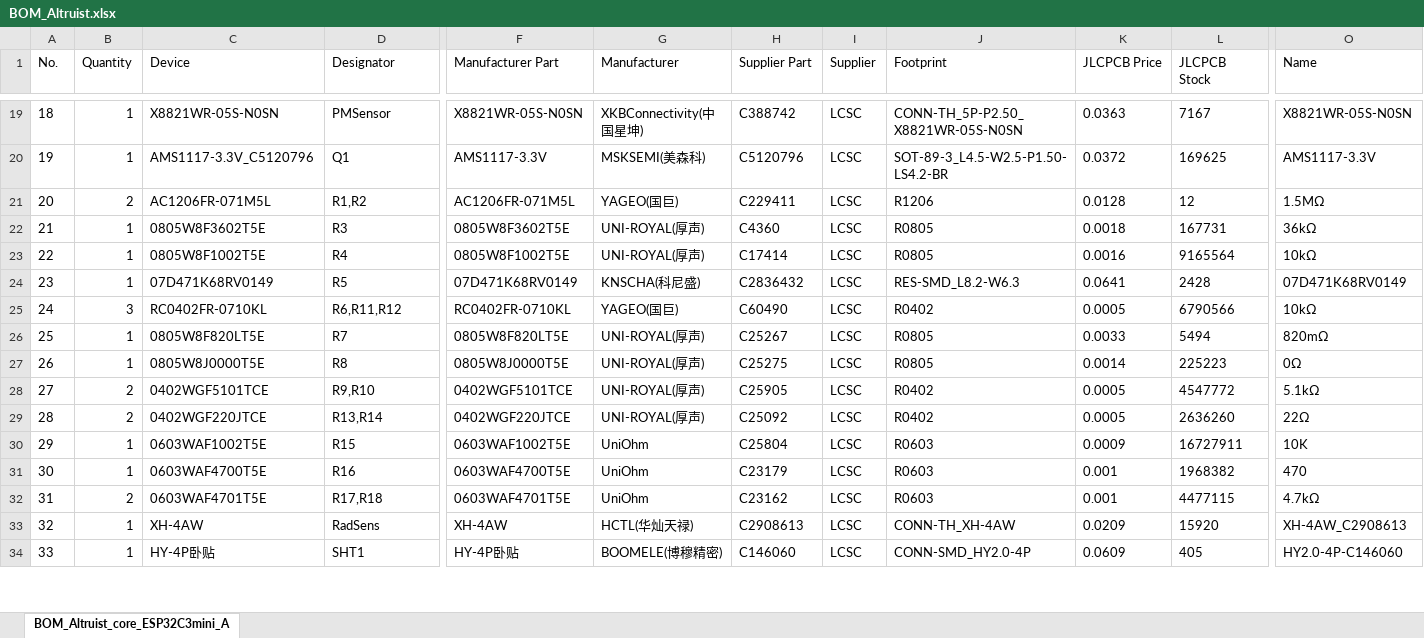
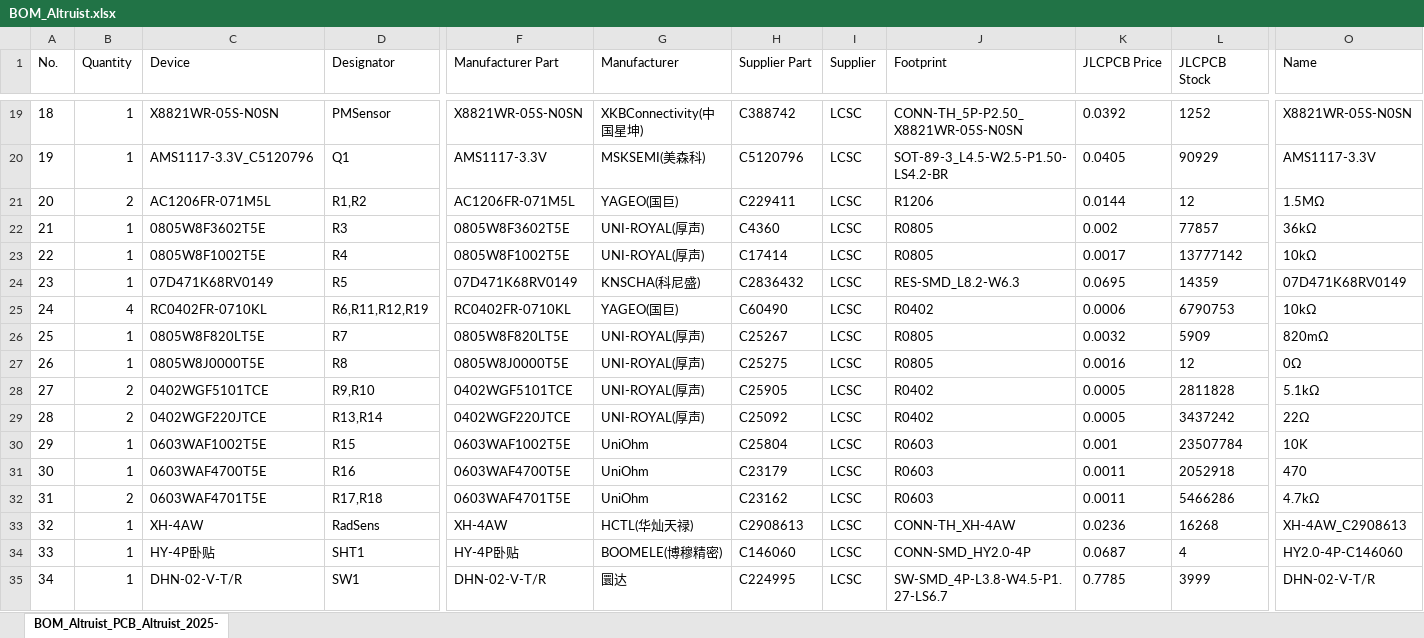
Before and after one commit to airalab/hardware, an Excel workbook: Altruist/PCB/Mainboard/BOM_Altruist.xlsx, sheet BOM_Altruist_PCB_Altruist_2025-, drawn as a sheet; only a part is shown, gaps mark what is left out; values as stored, in another font and other column widths than the file's, no borders; rows hold the shown columns only; the diff covers the shown part only; the diff names each change by its address in the sheet, - before the commit and + after, or states it on an @@ line.

```diff
--- a/Altruist/PCB/Mainboard/BOM_Altruist.xlsx (sheet BOM_Altruist_PCB_Altruist_2025-)
+++ b/Altruist/PCB/Mainboard/BOM_Altruist.xlsx (sheet BOM_Altruist_PCB_Altruist_2025-)
-sheet tab: BOM_Altruist_core_ESP32C3mini_A
+sheet tab: BOM_Altruist_PCB_Altruist_2025-
-K19 (JLCPCB Price): 0.0363
+K19 (JLCPCB Price): 0.0392
-L19 (JLCPCB Stock): 7167
+L19 (JLCPCB Stock): 1252
-K20 (JLCPCB Price): 0.0372
+K20 (JLCPCB Price): 0.0405
-L20 (JLCPCB Stock): 169625
+L20 (JLCPCB Stock): 90929
-K21 (JLCPCB Price): 0.0128
+K21 (JLCPCB Price): 0.0144
-K22 (JLCPCB Price): 0.0018
+K22 (JLCPCB Price): 0.002
-L22 (JLCPCB Stock): 167731
+L22 (JLCPCB Stock): 77857
-K23 (JLCPCB Price): 0.0016
+K23 (JLCPCB Price): 0.0017
-L23 (JLCPCB Stock): 9165564
+L23 (JLCPCB Stock): 13777142
-K24 (JLCPCB Price): 0.0641
+K24 (JLCPCB Price): 0.0695
-L24 (JLCPCB Stock): 2428
+L24 (JLCPCB Stock): 14359
-B25 (Quantity): 3
+B25 (Quantity): 4
-D25 (Designator): R6,R11,R12
+D25 (Designator): R6,R11,R12,R19
-K25 (JLCPCB Price): 0.0005
+K25 (JLCPCB Price): 0.0006
-L25 (JLCPCB Stock): 6790566
+L25 (JLCPCB Stock): 6790753
-K26 (JLCPCB Price): 0.0033
+K26 (JLCPCB Price): 0.0032
-L26 (JLCPCB Stock): 5494
+L26 (JLCPCB Stock): 5909
-K27 (JLCPCB Price): 0.0014
+K27 (JLCPCB Price): 0.0016
-L27 (JLCPCB Stock): 225223
+L27 (JLCPCB Stock): 12
-L28 (JLCPCB Stock): 4547772
+L28 (JLCPCB Stock): 2811828
-L29 (JLCPCB Stock): 2636260
+L29 (JLCPCB Stock): 3437242
-K30 (JLCPCB Price): 0.0009
+K30 (JLCPCB Price): 0.001
-L30 (JLCPCB Stock): 16727911
+L30 (JLCPCB Stock): 23507784
-K31:K32 (JLCPCB Price): 0.001
+K31:K32 (JLCPCB Price): 0.0011
-L31 (JLCPCB Stock): 1968382
+L31 (JLCPCB Stock): 2052918
-L32 (JLCPCB Stock): 4477115
+L32 (JLCPCB Stock): 5466286
-K33 (JLCPCB Price): 0.0209
+K33 (JLCPCB Price): 0.0236
-L33 (JLCPCB Stock): 15920
+L33 (JLCPCB Stock): 16268
-K34 (JLCPCB Price): 0.0609
+K34 (JLCPCB Price): 0.0687
-L34 (JLCPCB Stock): 405
+L34 (JLCPCB Stock): 4
+row 35: 34 | 1 | DHN-02-V-T/R | SW1 | DHN-02-V-T/R | 圜达 | C224995 | LCSC | SW-SMD_4P-L3.8-W4.5-P1.27-LS6.7 | 0.7785 | 3999 | DHN-02-V-T/R
```
Also changed, not shown: 38 edited cells and row numbers in column A elsewhere in this sheet, Altruist/PCB/RoboTH_BME280/BOM_BME280_PCB TH.xlsx, 12 other files.
